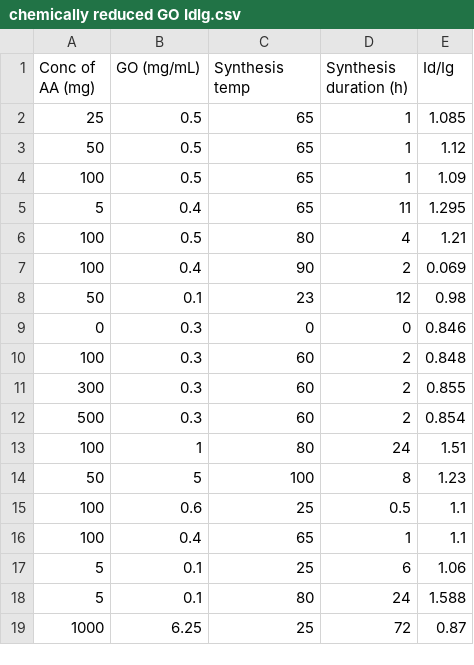
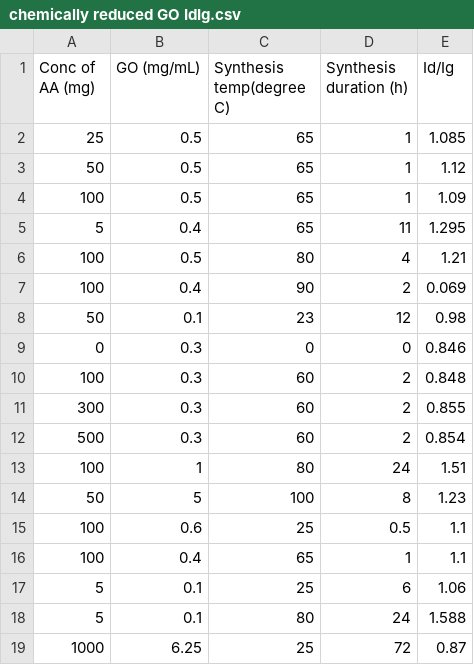
Before and after one commit to MonikSense/testdata1, a CSV file: chemically reduced GO IdIg.csv, drawn as a sheet.

Commit message:
Update chemically reduced GO IdIg.csv

```diff
--- a/chemically reduced GO IdIg.csv
+++ b/chemically reduced GO IdIg.csv
@@ -1,2 +1,2 @@
-Conc of AA (mg),GO (mg/mL),Synthesis temp,Synthesis duration (h),Id/Ig
+Conc of AA (mg),GO (mg/mL),Synthesis temp(degree C),Synthesis duration (h),Id/Ig
 25,0.5,65,1,1.085
```
